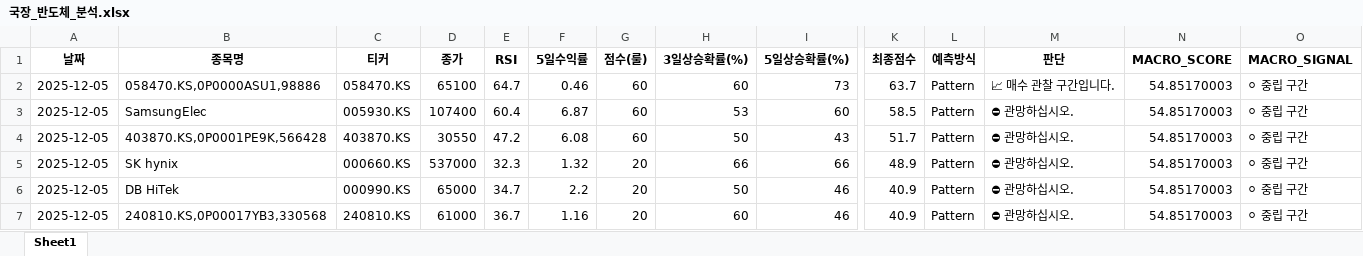
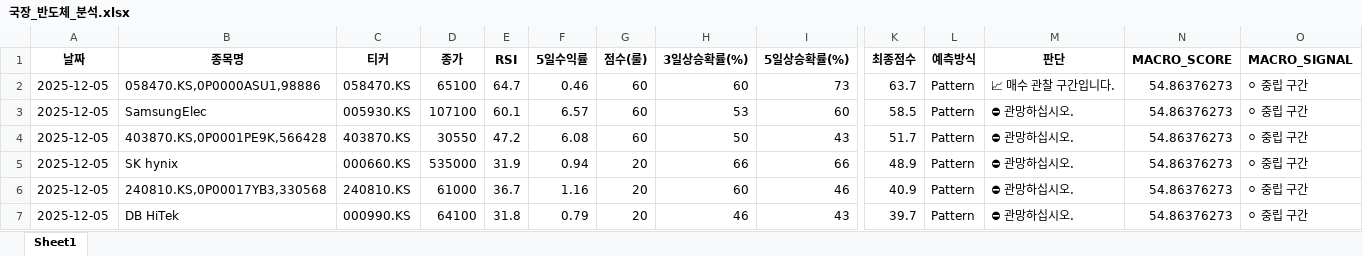
Before and after one commit to tradeprogram/ODIN-SPEAR-STRATEGY, an Excel workbook: DECISION/국장_반도체_분석.xlsx, sheet Sheet1, drawn as a sheet; only a part is shown, gaps mark what is left out; values as stored, in another font and other column widths than the file's, no borders; removed rows and columns are numbered as before the commit, all else as after; rows hold the shown columns only; the diff names each change by its address in the sheet, - before the commit and + after, or states it on an @@ line.

```diff
--- a/DECISION/국장_반도체_분석.xlsx (sheet Sheet1)
+++ b/DECISION/국장_반도체_분석.xlsx (sheet Sheet1)
-N2:N5 (MACRO_SCORE): 54.85170003
+N2:N5 (MACRO_SCORE): 54.86376273
-D3 (종가): 107400
+D3 (종가): 107100
-E3 (RSI): 60.4
+E3 (RSI): 60.1
-F3 (5일수익률): 6.87
+F3 (5일수익률): 6.57
-D5 (종가): 537000
+D5 (종가): 535000
-E5 (RSI): 32.3
+E5 (RSI): 31.9
-F5 (5일수익률): 1.32
+F5 (5일수익률): 0.94
-row 6: 2025-12-05 | DB HiTek | 000990.KS | 65000 | 34.7 | 2.2 | 20 | 50 | 46 | 40.9 | Pattern | ⛔ 관망하십시오. | 54.85170003 | ⚪ 중립 구간
-N6 (MACRO_SCORE): 54.85170003
+N6 (MACRO_SCORE): 54.86376273
+row 7: 2025-12-05 | DB HiTek | 000990.KS | 64100 | 31.8 | 0.79 | 20 | 46 | 43 | 39.7 | Pattern | ⛔ 관망하십시오. | 54.86376273 | ⚪ 중립 구간
```
Also changed, not shown: DECISION/국장_조선_분석.xlsx, DECISION/미장_SMR_분석.xlsx, 8 other files.
